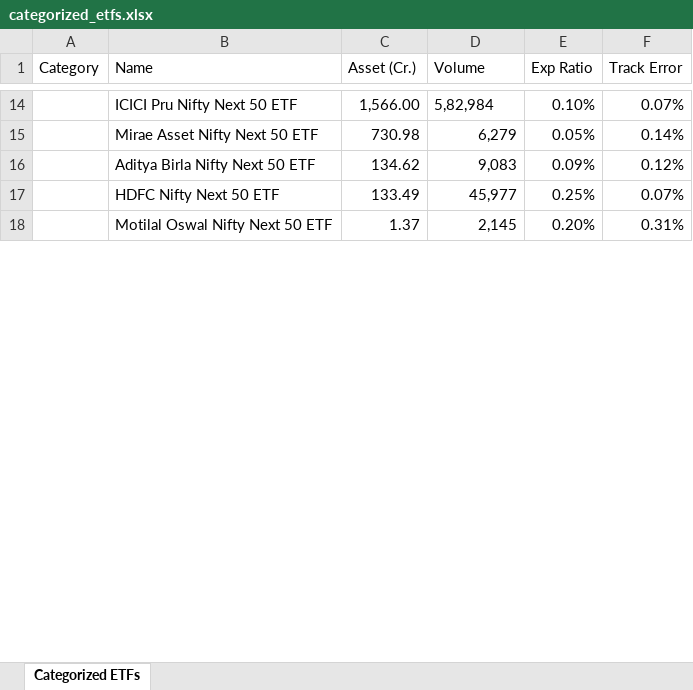
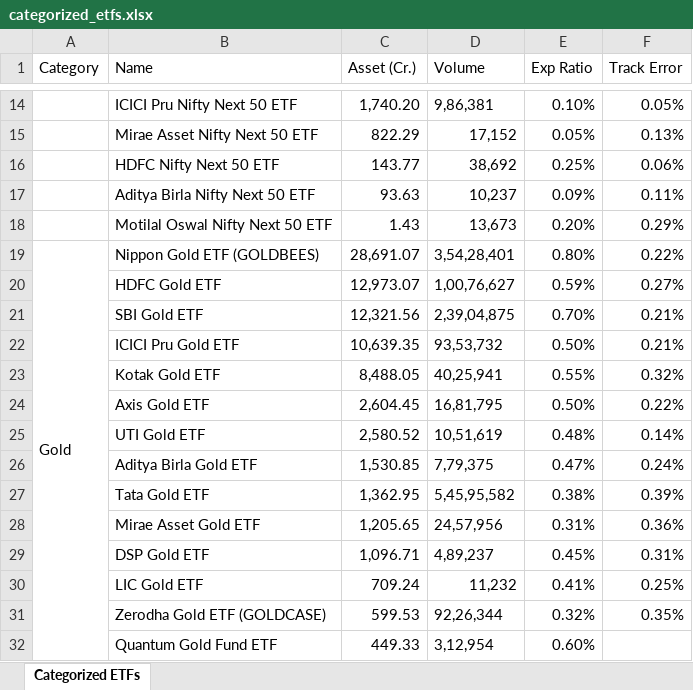
Before and after one commit to NikhilVemu/dhanetfcategorizer, an Excel workbook: categorized_etfs.xlsx, sheet Categorized ETFs, drawn as a sheet; only a part is shown, gaps mark what is left out; values as stored, in another font and other column widths than the file's, no cell formats; removed rows and columns are numbered as before the commit, all else as after; the diff covers the shown part only; the diff names each change by its address in the sheet, - before the commit and + after, or states it on an @@ line.

```diff
--- a/categorized_etfs.xlsx (sheet Categorized ETFs)
+++ b/categorized_etfs.xlsx (sheet Categorized ETFs)
-C14 (Asset (Cr.)): 1,566.00
+C14 (Asset (Cr.)): 1,740.20
-D14 (Volume): 5,82,984
+D14 (Volume): 9,86,381
-F14 (Track Error): 0.07%
+F14 (Track Error): 0.05%
-C15 (Asset (Cr.)): 730.98
+C15 (Asset (Cr.)): 822.29
-D15 (Volume): 6,279
+D15 (Volume): 17,152
-F15 (Track Error): 0.14%
+F15 (Track Error): 0.13%
-row 16:  | Aditya Birla Nifty Next 50 ETF | 134.62 | 9,083 | 0.09% | 0.12%
-C16 (Asset (Cr.)): 133.49
+C16 (Asset (Cr.)): 143.77
-D16 (Volume): 45,977
+D16 (Volume): 38,692
-F16 (Track Error): 0.07%
+F16 (Track Error): 0.06%
+row 17:  | Aditya Birla Nifty Next 50 ETF | 93.63 | 10,237 | 0.09% | 0.11%
-C18 (Asset (Cr.)): 1.37
+C18 (Asset (Cr.)): 1.43
-D18 (Volume): 2,145
+D18 (Volume): 13,673
-F18 (Track Error): 0.31%
+F18 (Track Error): 0.29%
+row 19: Gold | Nippon Gold ETF (GOLDBEES) | 28,691.07 | 3,54,28,401 | 0.80% | 0.22%
+row 20:  | HDFC Gold ETF | 12,973.07 | 1,00,76,627 | 0.59% | 0.27%
+row 21:  | SBI Gold ETF | 12,321.56 | 2,39,04,875 | 0.70% | 0.21%
+row 22:  | ICICI Pru Gold ETF | 10,639.35 | 93,53,732 | 0.50% | 0.21%
+row 23:  | Kotak Gold ETF | 8,488.05 | 40,25,941 | 0.55% | 0.32%
+row 24:  | Axis Gold ETF | 2,604.45 | 16,81,795 | 0.50% | 0.22%
+row 25:  | UTI Gold ETF | 2,580.52 | 10,51,619 | 0.48% | 0.14%
+row 26:  | Aditya Birla Gold ETF | 1,530.85 | 7,79,375 | 0.47% | 0.24%
+row 27:  | Tata Gold ETF | 1,362.95 | 5,45,95,582 | 0.38% | 0.39%
+row 28:  | Mirae Asset Gold ETF | 1,205.65 | 24,57,956 | 0.31% | 0.36%
+row 29:  | DSP Gold ETF | 1,096.71 | 4,89,237 | 0.45% | 0.31%
+row 30:  | LIC Gold ETF | 709.24 | 11,232 | 0.41% | 0.25%
+row 31:  | Zerodha Gold ETF (GOLDCASE) | 599.53 | 92,26,344 | 0.32% | 0.35%
+row 32:  | Quantum Gold Fund ETF | 449.33 | 3,12,954 | 0.60%
```
Also changed, not shown: 118 added rows, 124 removed rows and 284 edited cells elsewhere in this sheet, cell formats, 4 other files.
